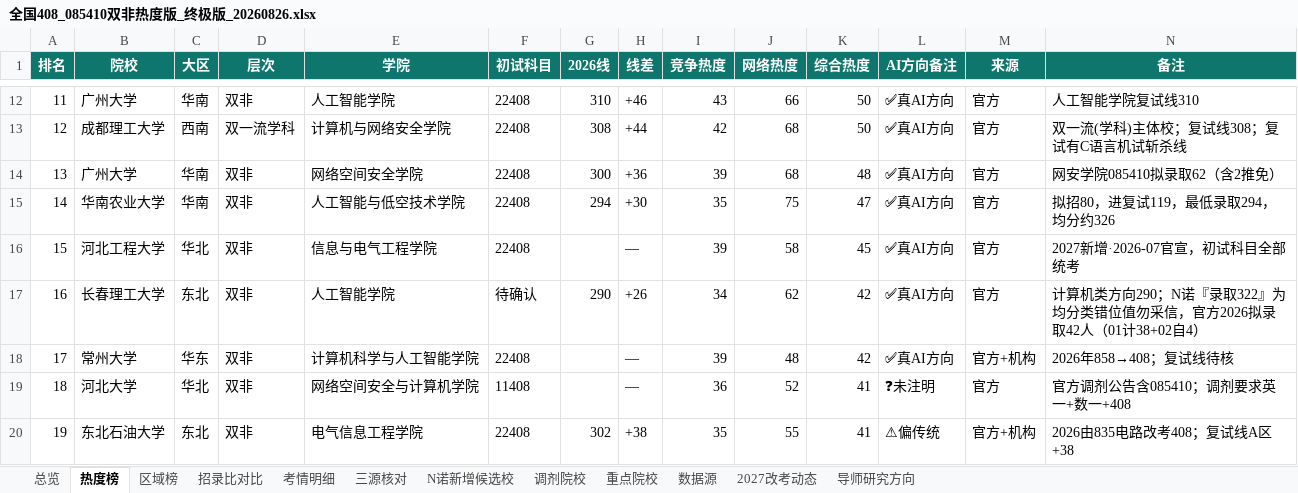
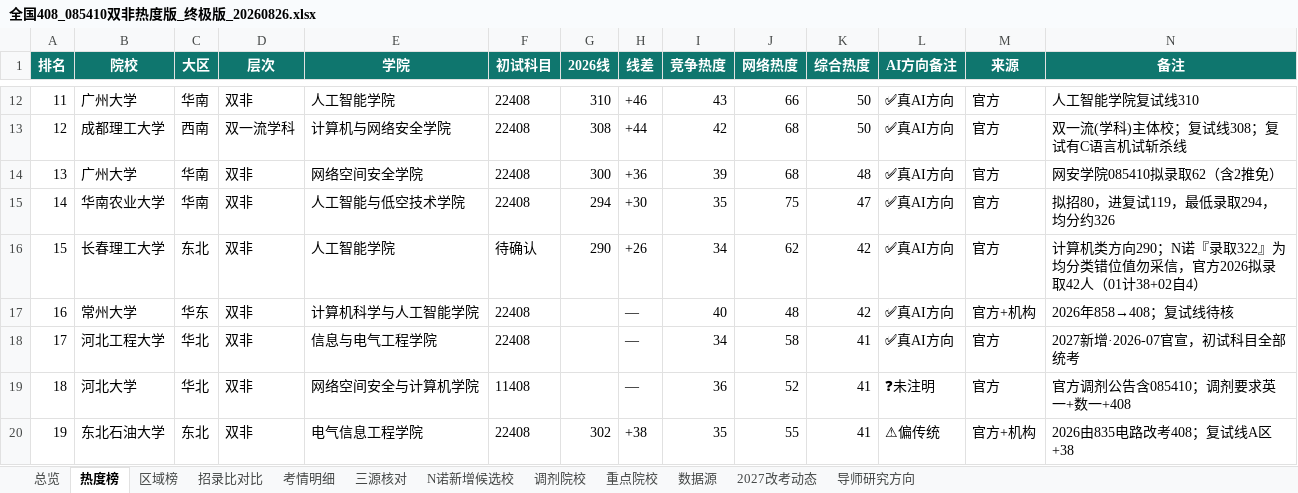
Before and after one commit to Laz8Noy/kaoyan408-share, an Excel workbook: 04-终极版择校/全国408_085410双非热度版_终极版_20260826.xlsx, sheet 热度榜, drawn as a sheet; only a part is shown, gaps mark what is left out; values as stored, in another font and other column widths than the file's, no borders; the diff covers the shown part only; the diff names each change by its address in the sheet, - before the commit and + after, or states it on an @@ line.

Commit message:
fix(pages): 修用户可见缺陷 + 回填 1145 个字段位
修复：
- 04 页 26 处硬编码 Python None -> 破折号占位
- 04 页推荐文案在复试线缺失时输出 NaN -> 改「复试线待核…按热度参考」
- 08 页筛选语义：isCore 从黑名单(非N诺) 改白名单(/^官方/)，命中 105->86
- 06 浏览器页加口径条（238/249/402/114/389 五数字含义）
- 03-川渝408/README 澄清：原版 12 图由内联 SVG 渲染，并非坏图（先前判断有误）
- make_final_xlsx_v2.py 会清空手工「导师研究方向」Sheet -> 改读正本 01-导师与规划 + 空数据保护

新增 09-生成脚本/patch_pages_from_db.py：锚点外就地补值、只补空不覆盖手工值、
占位符(—/-)视为空、幂等、改前自动备份到 _bak/

回填效果（04 页）：拟招 27%->97% / 历年线 18%->63% / 复试线 61%->91% /
复试数 15%->81% / 录取数 15%->83% / 录取均分 5%->78% / 复录比 46%->80% / 考情 15%->89%
score_matrix.json（06 页读）：复录比 6->149 / 拟招 132->183
与 HEAD 逐字段比对，被覆盖的手工值 = 0

```diff
--- a/04-终极版择校/全国408_085410双非热度版_终极版_20260826.xlsx (sheet 热度榜)
+++ b/04-终极版择校/全国408_085410双非热度版_终极版_20260826.xlsx (sheet 热度榜)
-B16 (院校): 河北工程大学
+B16 (院校): 长春理工大学
-C16 (大区): 华北
+C16 (大区): 东北
-E16 (学院): 信息与电气工程学院
+E16 (学院): 人工智能学院
-F16 (初试科目): 22408
+F16 (初试科目): 待确认
-G16 (2026线): (empty)
+G16 (2026线): 290
-H16 (线差): —
+H16 (线差): +26
-I16 (竞争热度): 39
+I16 (竞争热度): 34
-J16 (网络热度): 58
+J16 (网络热度): 62
-K16 (综合热度): 45
+K16 (综合热度): 42
-N16 (备注): 2027新增·2026-07官宣，初试科目全部统考
+N16 (备注): 计算机类方向290；N诺『录取322』为均分类错位值勿采信，官方2026拟录取42人（01计38+02自4）
-B17 (院校): 长春理工大学
+B17 (院校): 常州大学
-C17 (大区): 东北
+C17 (大区): 华东
-E17 (学院): 人工智能学院
+E17 (学院): 计算机科学与人工智能学院
-F17 (初试科目): 待确认
+F17 (初试科目): 22408
-G17 (2026线): 290
+G17 (2026线): (empty)
-H17 (线差): +26
+H17 (线差): —
-I17 (竞争热度): 34
+I17 (竞争热度): 40
-J17 (网络热度): 62
+J17 (网络热度): 48
-M17 (来源): 官方
+M17 (来源): 官方+机构
-N17 (备注): 计算机类方向290；N诺『录取322』为均分类错位值勿采信，官方2026拟录取42人（01计38+02自4）
+N17 (备注): 2026年858→408；复试线待核
-B18 (院校): 常州大学
+B18 (院校): 河北工程大学
-C18 (大区): 华东
+C18 (大区): 华北
-E18 (学院): 计算机科学与人工智能学院
+E18 (学院): 信息与电气工程学院
-I18 (竞争热度): 39
+I18 (竞争热度): 34
-J18 (网络热度): 48
+J18 (网络热度): 58
-K18 (综合热度): 42
+K18 (综合热度): 41
-M18 (来源): 官方+机构
+M18 (来源): 官方
-N18 (备注): 2026年858→408；复试线待核
+N18 (备注): 2027新增·2026-07官宣，初试科目全部统考
```
Also changed, not shown: 1138 edited cells elsewhere in this sheet, sheet 区域榜, sheet 考情明细, sheet 招录比对比, sheet 总览, sheet 三源核对, sheet 重点院校, 2 more sheets, 8 other files.
